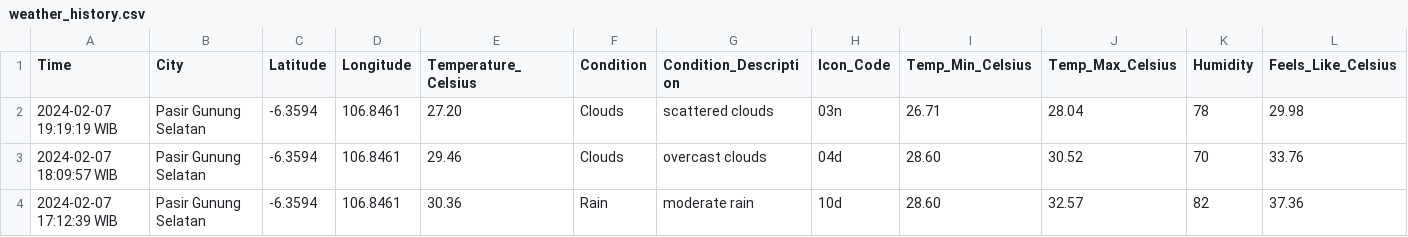
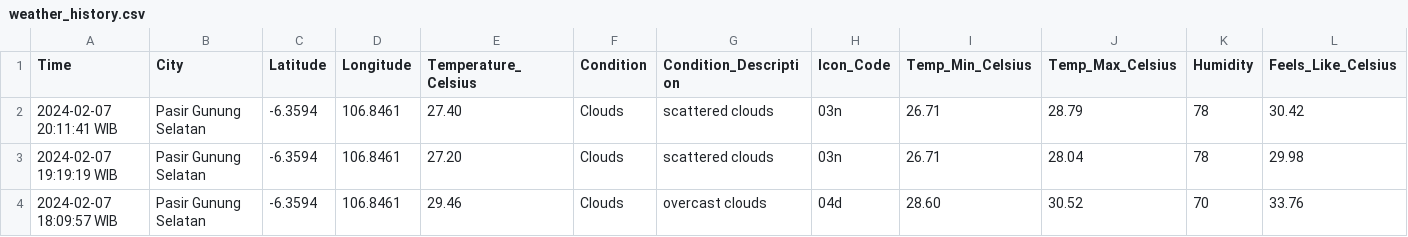
Before and after one commit to Julius-Ulee/Daily-Weather-Report, a CSV file: weather_history.csv, drawn as a sheet; only a part is shown; the shorter side is filled out with more unchanged rows; rows hold the shown columns only; the diff names each change by its address in the sheet, - before the commit and + after, or states it on an @@ line.

```diff
--- a/weather_history.csv
+++ b/weather_history.csv
+row 2: 2024-02-07 20:11:41 WIB | Pasir Gunung Selatan | -6.3594 | 106.8461 | 27.40 | Clouds | scattered clouds | 03n | 26.71 | 28.79 | 78 | 30.42
```
